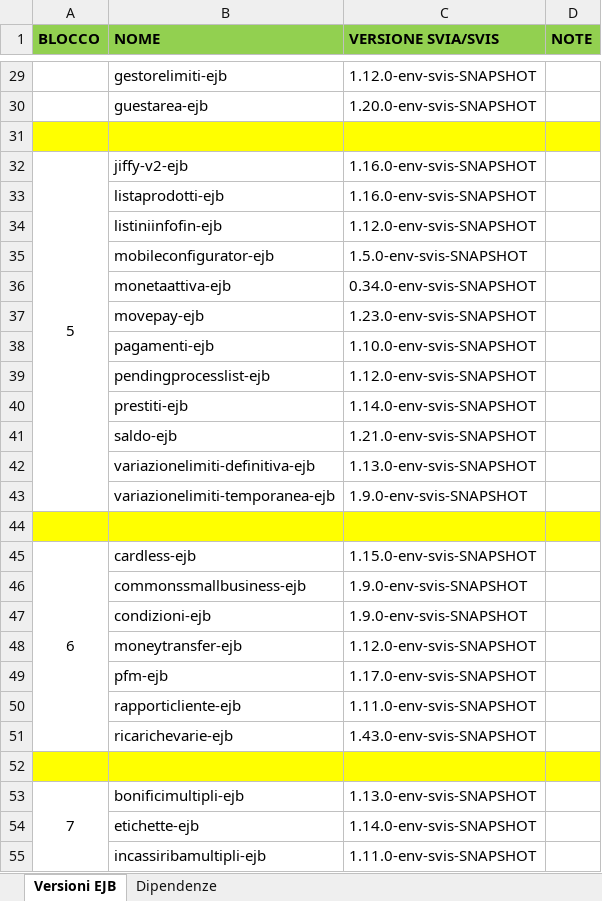
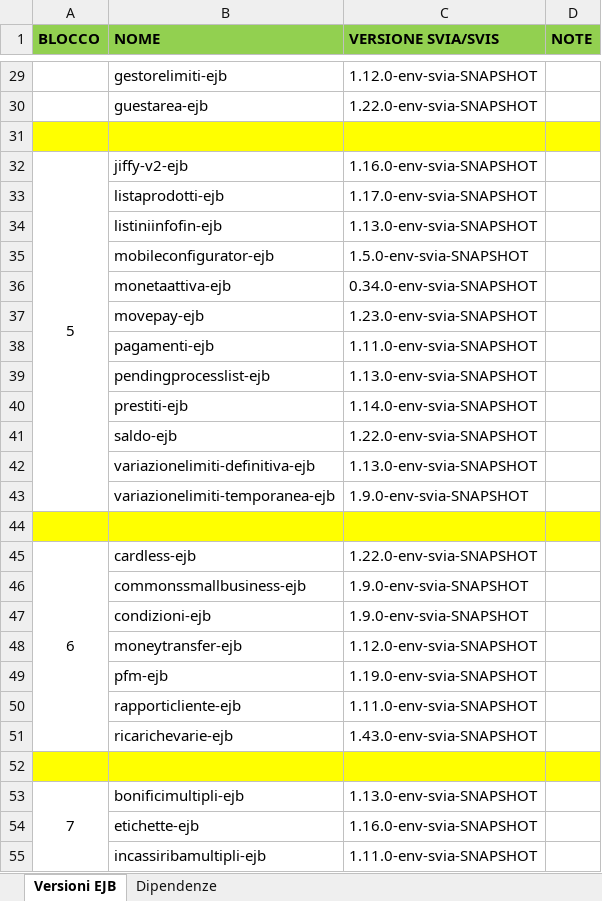
Before and after one commit to EdoardoBaral/SoftwareAllineamenti, an Excel workbook: src/main/resources/excelutils/Allineamento EJB in ambienti paralleli.xlsx, sheet Versioni EJB, drawn as a sheet; only a part is shown, gaps mark what is left out; values as stored, in another font and other column widths than the file's, no borders; the diff covers the shown part only; the diff names each change by its address in the sheet, - before the commit and + after, or states it on an @@ line.

Commit message:
Aggiornamento file supporto per allineamento di env/svia

```diff
--- a/src/main/resources/excelutils/Allineamento EJB in ambienti paralleli.xlsx (sheet Versioni EJB)
+++ b/src/main/resources/excelutils/Allineamento EJB in ambienti paralleli.xlsx (sheet Versioni EJB)
-C29 (VERSIONE SVIA/SVIS): 1.12.0-env-svis-SNAPSHOT
+C29 (VERSIONE SVIA/SVIS): 1.12.0-env-svia-SNAPSHOT
-C30 (VERSIONE SVIA/SVIS): 1.20.0-env-svis-SNAPSHOT
+C30 (VERSIONE SVIA/SVIS): 1.22.0-env-svia-SNAPSHOT
-C32 (VERSIONE SVIA/SVIS): 1.16.0-env-svis-SNAPSHOT
+C32 (VERSIONE SVIA/SVIS): 1.16.0-env-svia-SNAPSHOT
-C33 (VERSIONE SVIA/SVIS): 1.16.0-env-svis-SNAPSHOT
+C33 (VERSIONE SVIA/SVIS): 1.17.0-env-svia-SNAPSHOT
-C34 (VERSIONE SVIA/SVIS): 1.12.0-env-svis-SNAPSHOT
+C34 (VERSIONE SVIA/SVIS): 1.13.0-env-svia-SNAPSHOT
-C35 (VERSIONE SVIA/SVIS): 1.5.0-env-svis-SNAPSHOT
+C35 (VERSIONE SVIA/SVIS): 1.5.0-env-svia-SNAPSHOT
-C36 (VERSIONE SVIA/SVIS): 0.34.0-env-svis-SNAPSHOT
+C36 (VERSIONE SVIA/SVIS): 0.34.0-env-svia-SNAPSHOT
-C37 (VERSIONE SVIA/SVIS): 1.23.0-env-svis-SNAPSHOT
+C37 (VERSIONE SVIA/SVIS): 1.23.0-env-svia-SNAPSHOT
-C38 (VERSIONE SVIA/SVIS): 1.10.0-env-svis-SNAPSHOT
+C38 (VERSIONE SVIA/SVIS): 1.11.0-env-svia-SNAPSHOT
-C39 (VERSIONE SVIA/SVIS): 1.12.0-env-svis-SNAPSHOT
+C39 (VERSIONE SVIA/SVIS): 1.13.0-env-svia-SNAPSHOT
-C40 (VERSIONE SVIA/SVIS): 1.14.0-env-svis-SNAPSHOT
+C40 (VERSIONE SVIA/SVIS): 1.14.0-env-svia-SNAPSHOT
-C41 (VERSIONE SVIA/SVIS): 1.21.0-env-svis-SNAPSHOT
+C41 (VERSIONE SVIA/SVIS): 1.22.0-env-svia-SNAPSHOT
-C42 (VERSIONE SVIA/SVIS): 1.13.0-env-svis-SNAPSHOT
+C42 (VERSIONE SVIA/SVIS): 1.13.0-env-svia-SNAPSHOT
-C43 (VERSIONE SVIA/SVIS): 1.9.0-env-svis-SNAPSHOT
+C43 (VERSIONE SVIA/SVIS): 1.9.0-env-svia-SNAPSHOT
-C45 (VERSIONE SVIA/SVIS): 1.15.0-env-svis-SNAPSHOT
+C45 (VERSIONE SVIA/SVIS): 1.22.0-env-svia-SNAPSHOT
-C46:C47 (VERSIONE SVIA/SVIS): 1.9.0-env-svis-SNAPSHOT
+C46:C47 (VERSIONE SVIA/SVIS): 1.9.0-env-svia-SNAPSHOT
-C48 (VERSIONE SVIA/SVIS): 1.12.0-env-svis-SNAPSHOT
+C48 (VERSIONE SVIA/SVIS): 1.12.0-env-svia-SNAPSHOT
-C49 (VERSIONE SVIA/SVIS): 1.17.0-env-svis-SNAPSHOT
+C49 (VERSIONE SVIA/SVIS): 1.19.0-env-svia-SNAPSHOT
-C50 (VERSIONE SVIA/SVIS): 1.11.0-env-svis-SNAPSHOT
+C50 (VERSIONE SVIA/SVIS): 1.11.0-env-svia-SNAPSHOT
-C51 (VERSIONE SVIA/SVIS): 1.43.0-env-svis-SNAPSHOT
+C51 (VERSIONE SVIA/SVIS): 1.43.0-env-svia-SNAPSHOT
-C53 (VERSIONE SVIA/SVIS): 1.13.0-env-svis-SNAPSHOT
+C53 (VERSIONE SVIA/SVIS): 1.13.0-env-svia-SNAPSHOT
-C54 (VERSIONE SVIA/SVIS): 1.14.0-env-svis-SNAPSHOT
+C54 (VERSIONE SVIA/SVIS): 1.16.0-env-svia-SNAPSHOT
-C55 (VERSIONE SVIA/SVIS): 1.11.0-env-svis-SNAPSHOT
+C55 (VERSIONE SVIA/SVIS): 1.11.0-env-svia-SNAPSHOT
```
Also changed, not shown: 64 edited cells elsewhere in this sheet, sheet Dipendenze, hidden cells, 1 other file.
